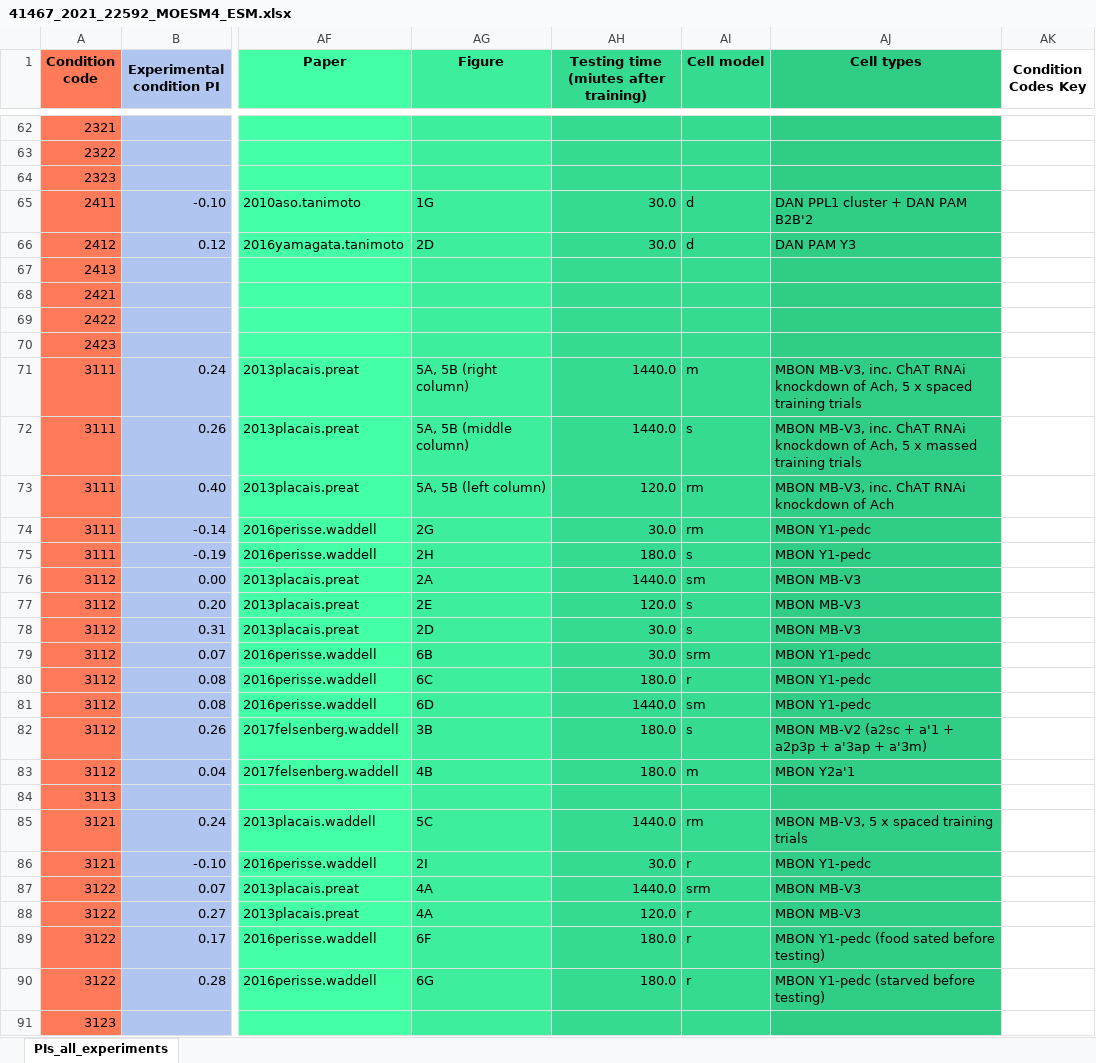
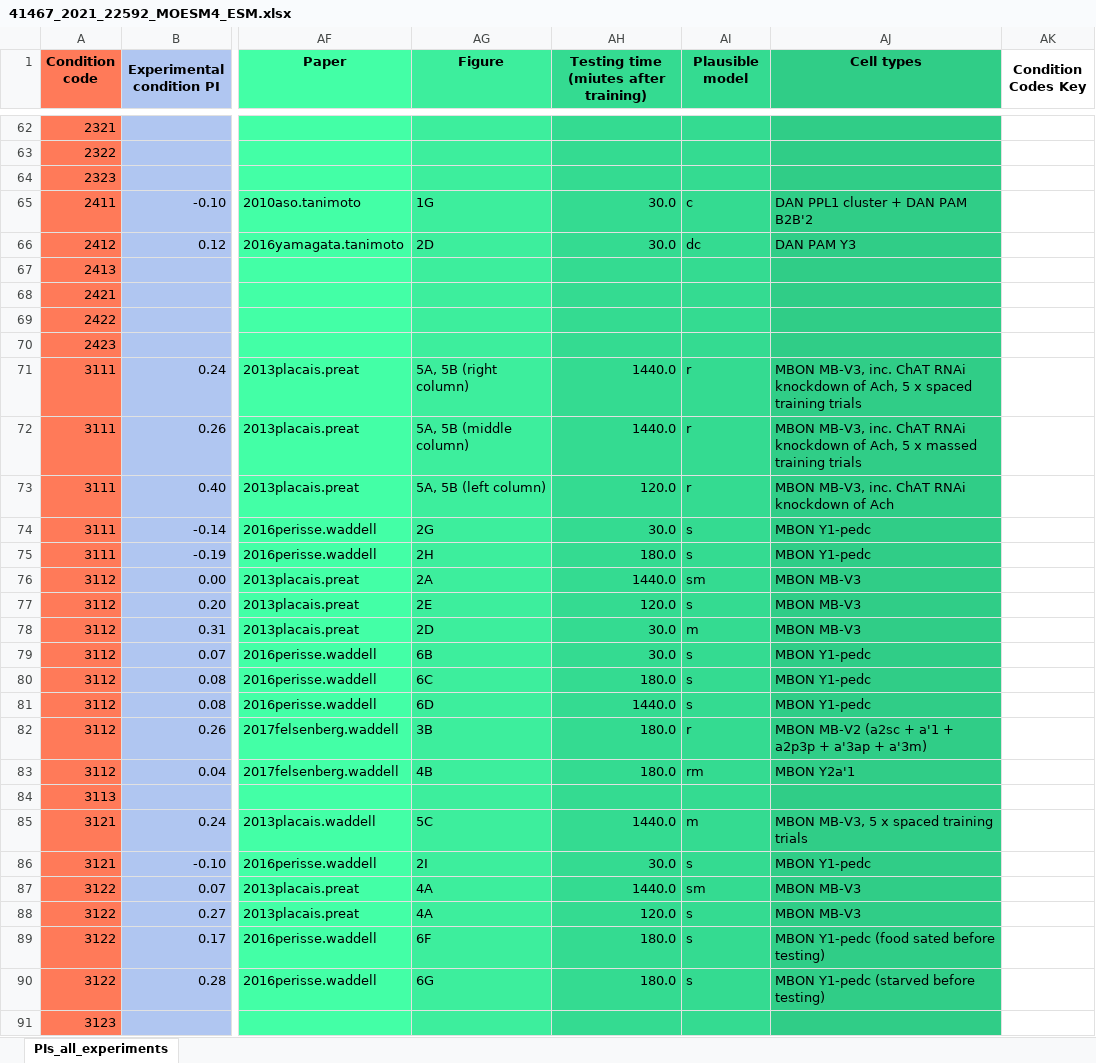
Before and after one commit to InsectRobotics/IncentiveCircuit, an Excel workbook: src/incentive/data/bennett2021/41467_2021_22592_MOESM4_ESM.xlsx, sheet PIs_all_experiments, drawn as a sheet; only a part is shown, gaps mark what is left out; values as stored, in another font and other column widths than the file's, no borders; the diff covers the shown part only; the diff names each change by its address in the sheet, - before the commit and + after, or states it on an @@ line.

```diff
--- a/src/incentive/data/bennett2021/41467_2021_22592_MOESM4_ESM.xlsx (sheet PIs_all_experiments)
+++ b/src/incentive/data/bennett2021/41467_2021_22592_MOESM4_ESM.xlsx (sheet PIs_all_experiments)
-AI1: Cell model
+AI1: Plausible model
-AI65 (Plausible model): d
+AI65 (Plausible model): c
-AI66 (Plausible model): d
+AI66 (Plausible model): dc
-AI71 (Plausible model): m
+AI71 (Plausible model): r
-AI72 (Plausible model): s
+AI72 (Plausible model): r
-AI73 (Plausible model): rm
+AI73 (Plausible model): r
-AI74 (Plausible model): rm
+AI74 (Plausible model): s
-AI78 (Plausible model): s
+AI78 (Plausible model): m
-AI79 (Plausible model): srm
+AI79 (Plausible model): s
-AI80 (Plausible model): r
+AI80 (Plausible model): s
-AI81 (Plausible model): sm
+AI81 (Plausible model): s
-AI82 (Plausible model): s
+AI82 (Plausible model): r
-AI83 (Plausible model): m
+AI83 (Plausible model): rm
-AI85 (Plausible model): rm
+AI85 (Plausible model): m
-AI86 (Plausible model): r
+AI86 (Plausible model): s
-AI87 (Plausible model): srm
+AI87 (Plausible model): sm
-AI88:AI90 (Plausible model): r
+AI88:AI90 (Plausible model): s
```
Also changed, not shown: 54 edited cells elsewhere in this sheet, 5 other files.
